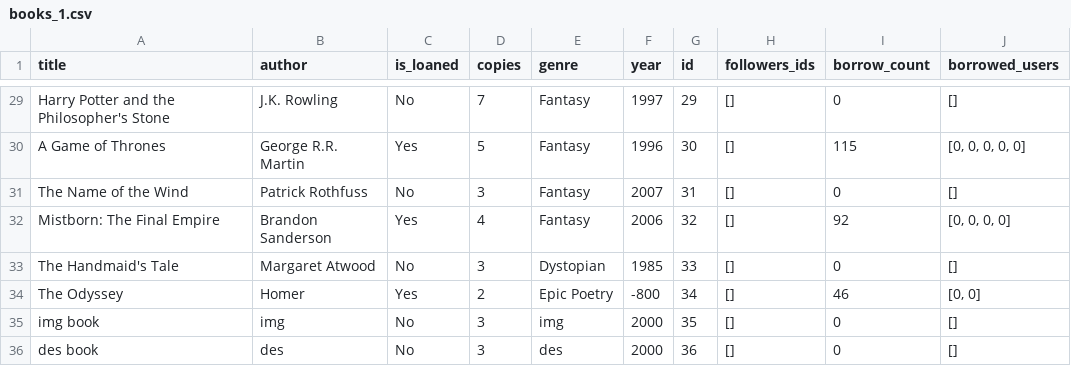
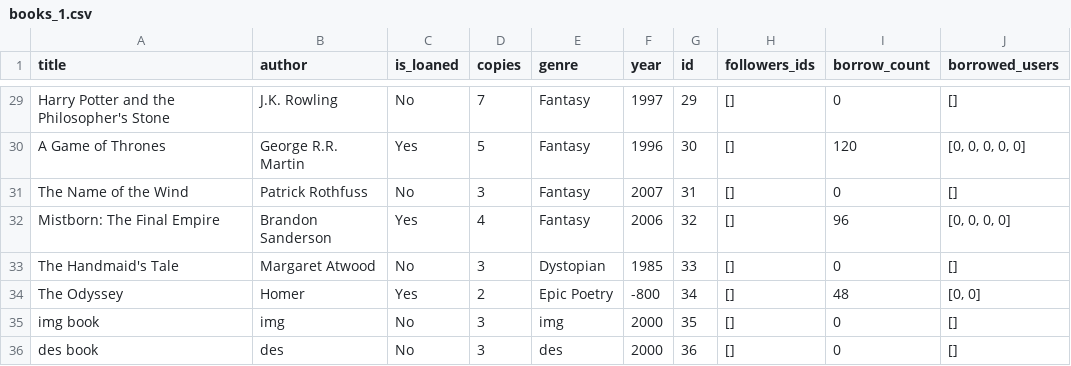
Before and after one commit to thelet/Library-Management-System, a CSV file: data_files/CSV_data/books_1.csv, drawn as a sheet; only a part is shown, gaps mark what is left out; the diff covers the shown part only; the diff names each change by its address in the sheet, - before the commit and + after, or states it on an @@ line.

```diff
--- a/data_files/CSV_data/books_1.csv
+++ b/data_files/CSV_data/books_1.csv
-I30 (borrow_count): 115
+I30 (borrow_count): 120
-I32 (borrow_count): 92
+I32 (borrow_count): 96
-I34 (borrow_count): 46
+I34 (borrow_count): 48
```
Also changed, not shown: 17 edited cells elsewhere in this file, data_files/CSV_data/books_1_users.csv, 7 other files.
